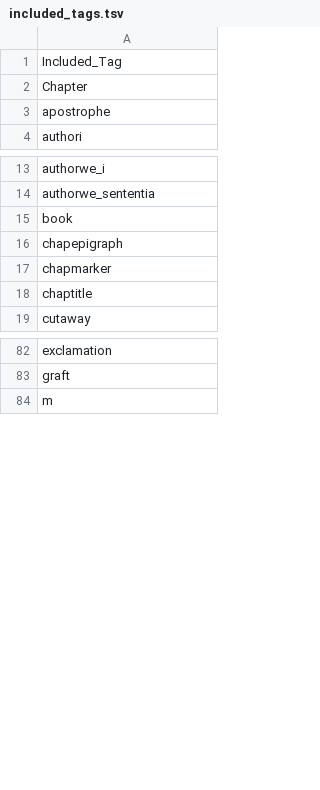
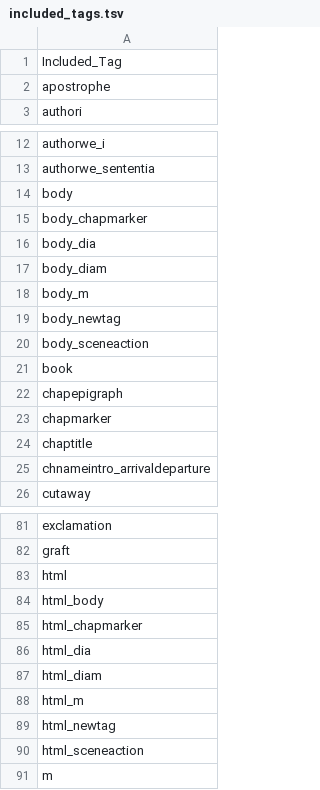
Before and after one commit to aculich/novel-scenification, a TSV file: included_tags.tsv, drawn as a sheet; only a part is shown, gaps mark what is left out; removed rows and columns are numbered as before the commit, all else as after; the diff covers the shown part only; the diff names each change by its address in the sheet, - before the commit and + after, or states it on an @@ line.

```diff
--- a/included_tags.tsv
+++ b/included_tags.tsv
-row 2: Chapter
+row 14: body
+row 15: body_chapmarker
+row 16: body_dia
+row 17: body_diam
+row 18: body_m
+row 19: body_newtag
+row 20: body_sceneaction
+row 25: chnameintro_arrivaldeparture
+row 83: html
+row 84: html_body
+row 85: html_chapmarker
+row 86: html_dia
+row 87: html_diam
+row 88: html_m
+row 89: html_newtag
+row 90: html_sceneaction
```
Also changed, not shown: 4 added rows and 29 removed rows elsewhere in this file, 1 other file.
